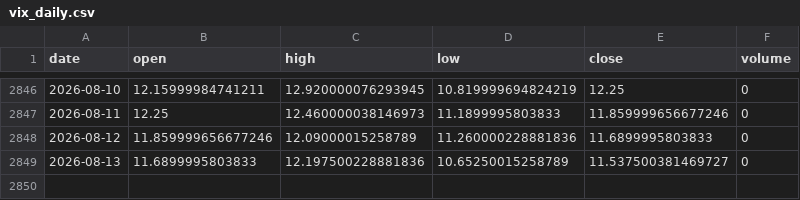
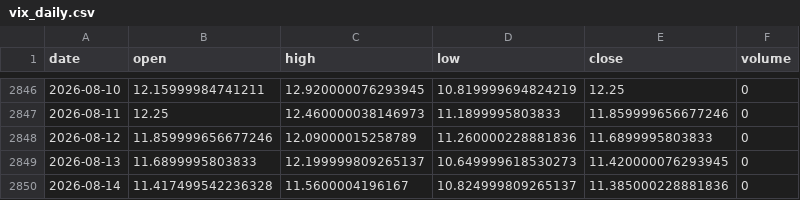
Before and after one commit to pravindev666/David-V666, a CSV file: data/vix_daily.csv, drawn as a sheet; only a part is shown, gaps mark what is left out.

Commit message:
Auto-sync: Market data 2026-08-14 05:20

```diff
--- a/data/vix_daily.csv
+++ b/data/vix_daily.csv
@@ -2848,2 +2848,3 @@ date,open,high,low,close,volume
 2026-08-12,11.859999656677246,12.09000015258789,11.260000228881836,11.6899995803833,0
-2026-08-13,11.6899995803833,12.197500228881836,10.65250015258789,11.537500381469727,0
+2026-08-13,11.6899995803833,12.199999809265137,10.649999618530273,11.420000076293945,0
+2026-08-14,11.417499542236328,11.5600004196167,10.824999809265137,11.385000228881836,0
```
Also changed, not shown: data/bank_nifty_daily.csv, data/fii_dii_daily.csv, 5 other files.
